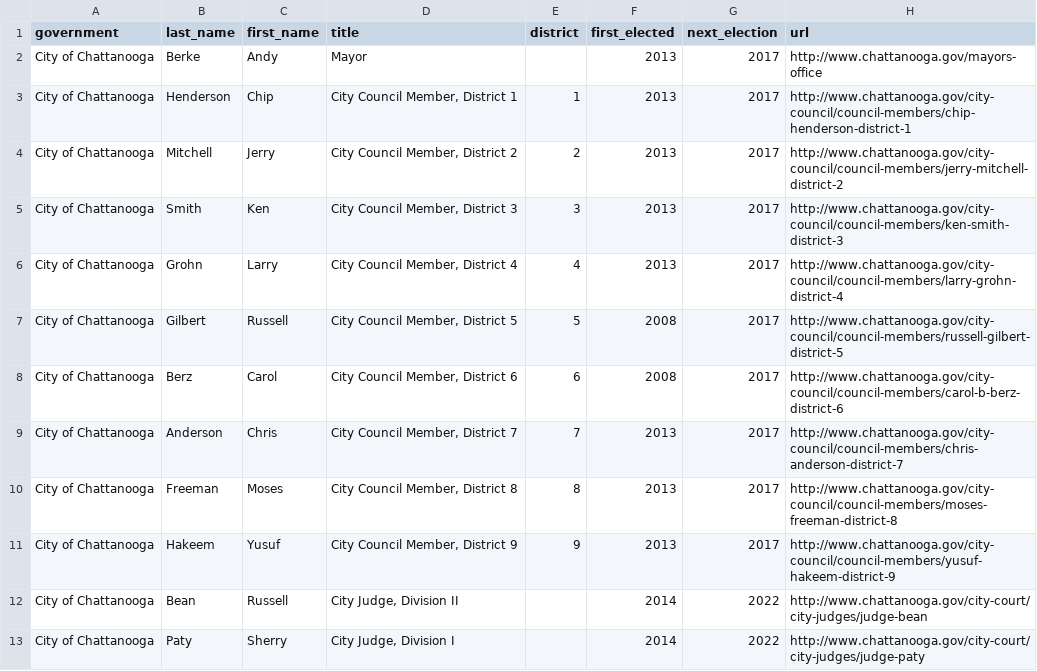
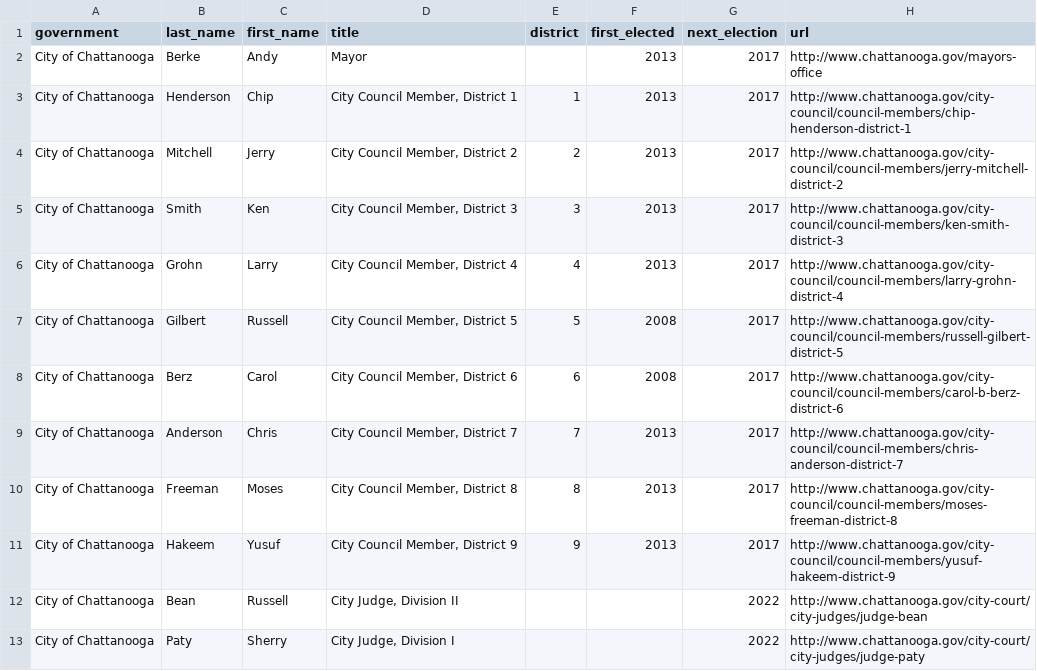
Before and after one commit to chattizen/citizens-handbook, a CSV file: _data/chattanooga-politicians.csv, drawn as a sheet; only a part is shown; the diff names each change by its address in the sheet, - before the commit and + after, or states it on an @@ line.

Commit message:
Update chattanooga-politicians.csv

```diff
--- a/_data/chattanooga-politicians.csv
+++ b/_data/chattanooga-politicians.csv
-F12:F13 (first_elected): 2014
+F12:F13 (first_elected): (empty)
```
